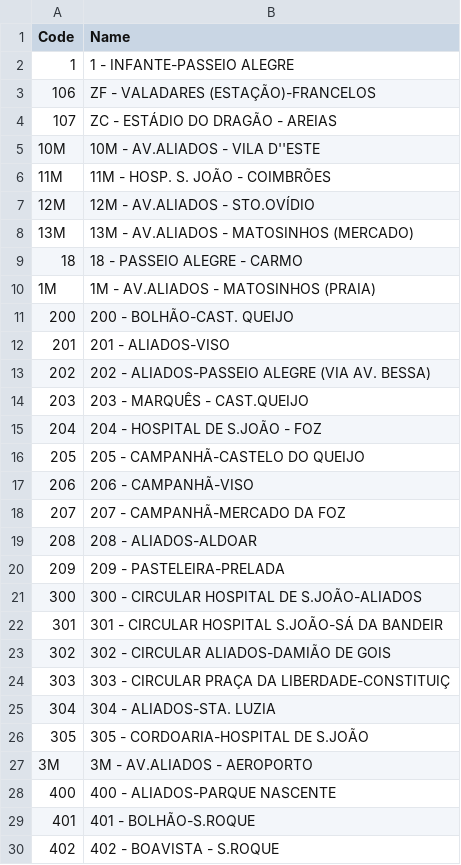
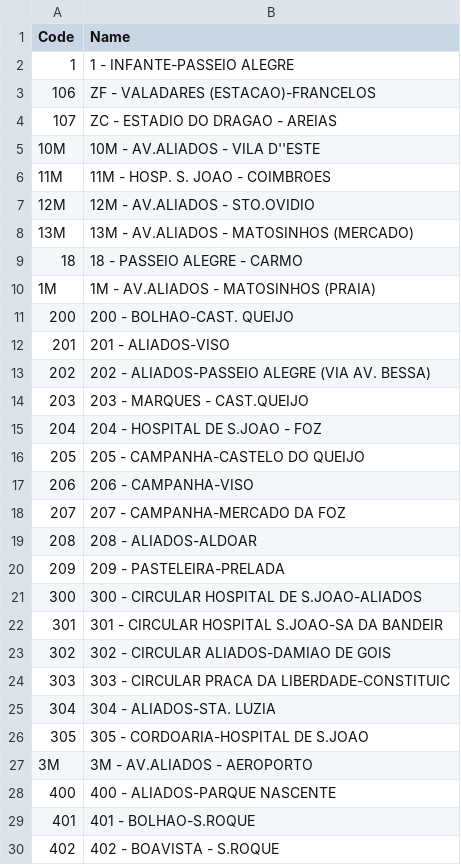
Before and after one commit to isabel-amaral/feup-aed-STCP, a CSV file: dataset/lines.csv, drawn as a sheet; only a part is shown; the diff covers the shown part only.

```diff
--- a/dataset/lines.csv
+++ b/dataset/lines.csv
@@ -2,7 +2,7 @@ Code,Name
 1,1 - INFANTE-PASSEIO ALEGRE
-106,ZF - VALADARES (ESTAÇÃO)-FRANCELOS
-107,ZC - ESTÁDIO DO DRAGÃO - AREIAS
+106,ZF - VALADARES (ESTACAO)-FRANCELOS
+107,ZC - ESTADIO DO DRAGAO - AREIAS
 10M,10M - AV.ALIADOS - VILA D''ESTE
-11M,11M - HOSP. S. JOÃO - COIMBRÕES
-12M,12M - AV.ALIADOS - STO.OVÍDIO
+11M,11M - HOSP. S. JOAO - COIMBROES
+12M,12M - AV.ALIADOS - STO.OVIDIO
 13M,13M - AV.ALIADOS - MATOSINHOS (MERCADO)
@@ -10,21 +10,21 @@ Code,Name
 1M,1M - AV.ALIADOS - MATOSINHOS (PRAIA)
-200,200 - BOLHÃO-CAST. QUEIJO
+200,200 - BOLHAO-CAST. QUEIJO
 201,201 - ALIADOS-VISO
 202,202 - ALIADOS-PASSEIO ALEGRE (VIA AV. BESSA)
-203,203 - MARQUÊS - CAST.QUEIJO
-204,204 - HOSPITAL DE S.JOÃO - FOZ
-205,205 - CAMPANHÃ-CASTELO DO QUEIJO
-206,206 - CAMPANHÃ-VISO
-207,207 - CAMPANHÃ-MERCADO DA FOZ
+203,203 - MARQUES - CAST.QUEIJO
+204,204 - HOSPITAL DE S.JOAO - FOZ
+205,205 - CAMPANHA-CASTELO DO QUEIJO
+206,206 - CAMPANHA-VISO
+207,207 - CAMPANHA-MERCADO DA FOZ
 208,208 - ALIADOS-ALDOAR
 209,209 - PASTELEIRA-PRELADA
-300,300 - CIRCULAR HOSPITAL DE S.JOÃO-ALIADOS
-301,301 - CIRCULAR HOSPITAL S.JOÃO-SÁ DA BANDEIR
-302,302 - CIRCULAR ALIADOS-DAMIÃO DE GOIS
-303,303 - CIRCULAR PRAÇA DA LIBERDADE-CONSTITUIÇ
+300,300 - CIRCULAR HOSPITAL DE S.JOAO-ALIADOS
+301,301 - CIRCULAR HOSPITAL S.JOAO-SA DA BANDEIR
+302,302 - CIRCULAR ALIADOS-DAMIAO DE GOIS
+303,303 - CIRCULAR PRACA DA LIBERDADE-CONSTITUIC
 304,304 - ALIADOS-STA. LUZIA
-305,305 - CORDOARIA-HOSPITAL DE S.JOÃO
+305,305 - CORDOARIA-HOSPITAL DE S.JOAO
 3M,3M - AV.ALIADOS - AEROPORTO
 400,400 - ALIADOS-PARQUE NASCENTE
-401,401 - BOLHÃO-S.ROQUE
+401,401 - BOLHAO-S.ROQUE
 402,402 - BOAVISTA - S.ROQUE
```
Also changed, not shown: 27 edited cells elsewhere in this file, dataset/stops.csv.
